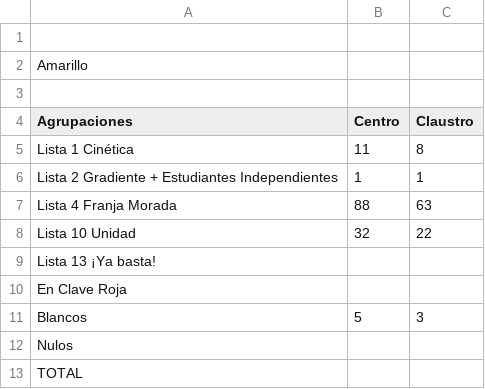
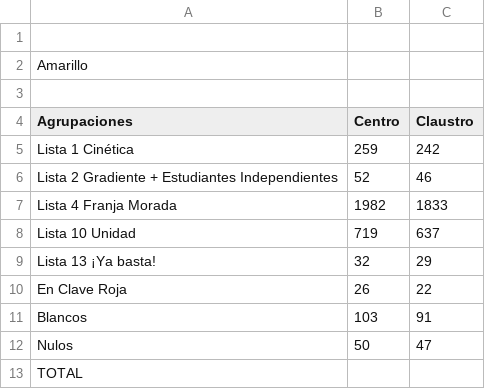
Before and after one commit to prensaunlp/eleccionesCSV, a CSV file: ingenieria.csv, drawn as a sheet.

Commit message:
Update ingenieria.csv

```diff
--- a/ingenieria.csv
+++ b/ingenieria.csv
@@ -4,10 +4,10 @@ Amarillo,,
 Agrupaciones,Centro,Claustro
-Lista 1 Cinética,11,8
-Lista 2 Gradiente + Estudiantes Independientes,1,1
-Lista 4 Franja Morada,88,63,
-Lista 10 Unidad,32,22,
-Lista 13 ¡Ya basta!,,
-En Clave Roja,,
-Blancos	,5,3
-Nulos	,,
+Lista 1 Cinética,259,242
+Lista 2 Gradiente + Estudiantes Independientes,52,46
+Lista 4 Franja Morada,1982,1833,
+Lista 10 Unidad,719,637,
+Lista 13 ¡Ya basta!,32,29
+En Clave Roja,26,22
+Blancos	,103,91
+Nulos	,50,47
 TOTAL,,
```
